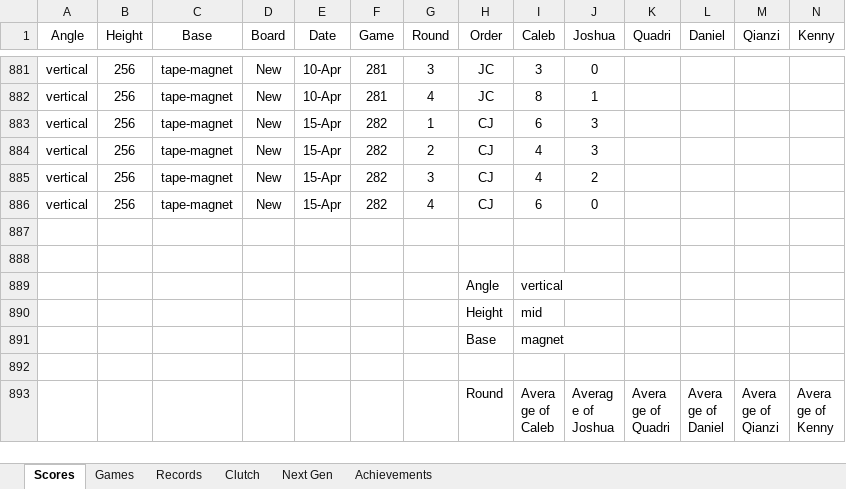
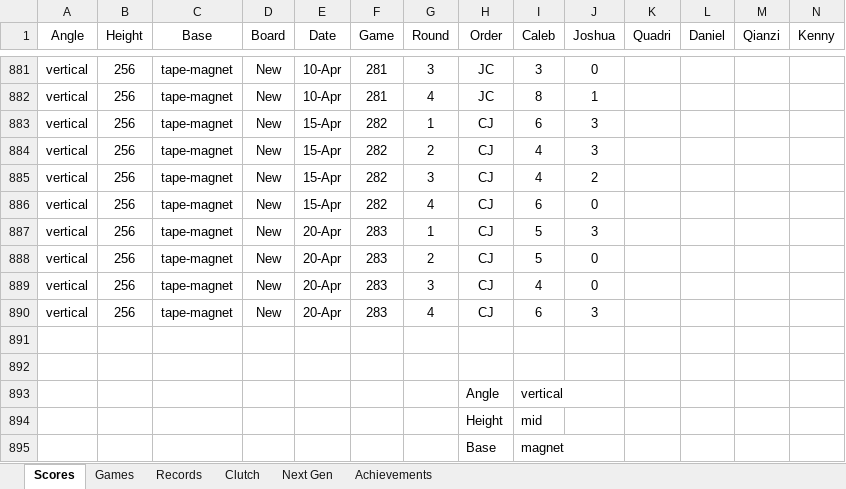
Before and after one commit to CalebSkinner1/DartsAnalysis, an Excel workbook: Maxfield - Darts.xlsx, sheet Scores, drawn as a sheet; only a part is shown, gaps mark what is left out; the shorter side is filled out with more unchanged rows; values as stored, in another font and other column widths than the file's, no borders; table styles not drawn; rows hold the shown columns only; the diff names each change by its address in the sheet, - before the commit and + after, or states it on an @@ line.

Commit message:
Update Maxfield - Darts.xlsx

```diff
--- a/Maxfield - Darts.xlsx (sheet Scores)
+++ b/Maxfield - Darts.xlsx (sheet Scores)
+row 887: vertical | 256 | tape-magnet | New | 20-Apr | 283 | 1 | CJ | 5 | 3
+row 888: vertical | 256 | tape-magnet | New | 20-Apr | 283 | 2 | CJ | 5 | 0
+row 889: vertical | 256 | tape-magnet | New | 20-Apr | 283 | 3 | CJ | 4 | 0
+row 890: vertical | 256 | tape-magnet | New | 20-Apr | 283 | 4 | CJ | 6 | 3
```
Also changed, not shown: sheet Next Gen.
